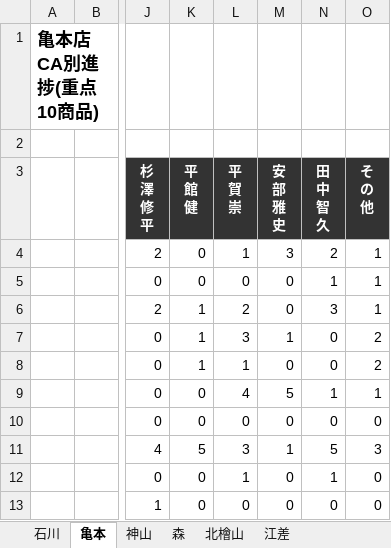
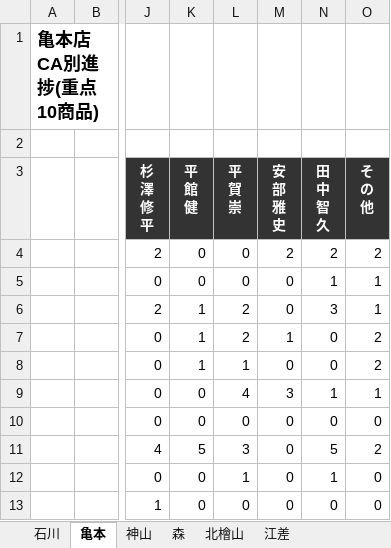
Before and after one commit to kir780866006052-sketch/jyuten-syouhin, an Excel workbook: 重点商品CA別進捗_2026年9月.xlsx, sheet 亀本, drawn as a sheet; only a part is shown, gaps mark what is left out; values as stored, in another font and other column widths than the file's, no borders; charts and pictures not drawn; the diff names each change by its address in the sheet, - before the commit and + after, or states it on an @@ line.

```diff
--- a/重点商品CA別進捗_2026年9月.xlsx (sheet 亀本)
+++ b/重点商品CA別進捗_2026年9月.xlsx (sheet 亀本)
-L4 (平 賀 崇): 1
+L4 (平 賀 崇): 0
-M4 (安 部 雅 史): 3
+M4 (安 部 雅 史): 2
-O4 (そ の 他): 1
+O4 (そ の 他): 2
-L7 (平 賀 崇): 3
+L7 (平 賀 崇): 2
-M9 (安 部 雅 史): 5
+M9 (安 部 雅 史): 3
-M11 (安 部 雅 史): 1
+M11 (安 部 雅 史): 0
-O11 (そ の 他): 3
+O11 (そ の 他): 2
```
Also changed, not shown: sheet 石川, sheet 神山, sheet 北檜山, sheet 森, sheet 江差, sheet クエスト5・U-Car石川, charts or pictures.
